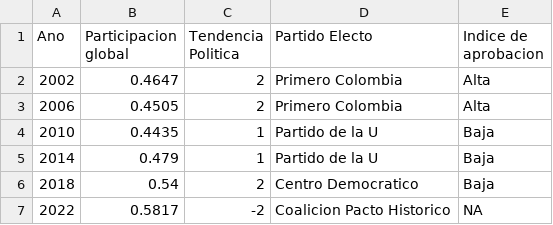
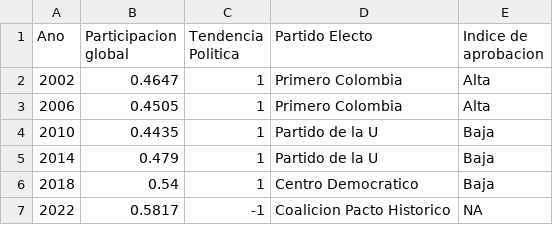
Before and after one commit to nestor784/p_est1, a CSV file: db2.csv, drawn as a sheet.

Commit message:
Update db2.csv

```diff
--- a/db2.csv
+++ b/db2.csv
@@ -1,7 +1,7 @@
 Ano;Participacion global;Tendencia Politica;Partido Electo;Indice de aprobacion
-2002;0.4647;2;Primero Colombia;Alta
-2006;0.4505;2;Primero Colombia;Alta
+2002;0.4647;1;Primero Colombia;Alta
+2006;0.4505;1;Primero Colombia;Alta
 2010;0.4435;1;Partido de la U;Baja
 2014;0.479;1;Partido de la U;Baja
-2018;0.54;2;Centro Democratico;Baja
-2022;0.5817;-2;Coalicion Pacto Historico;NA
+2018;0.54;1;Centro Democratico;Baja
+2022;0.5817;-1;Coalicion Pacto Historico;NA
```
